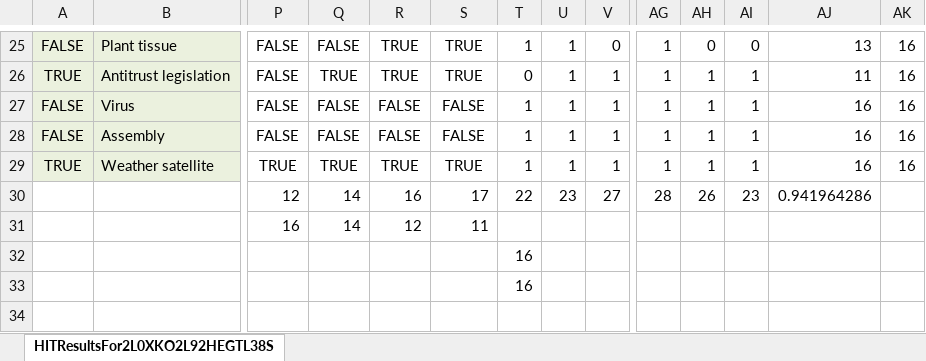
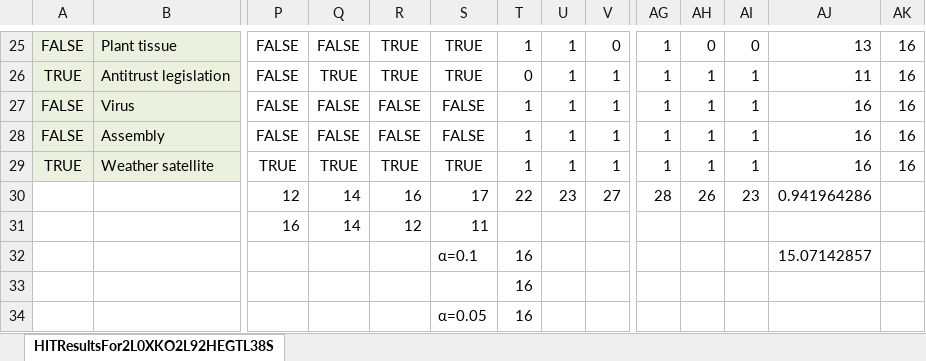
Before and after one commit to ncbo/hcomp_ontology_evaluation, an Excel workbook: results/WN/WN-simple-quals-analysis.xlsx, sheet HITResultsFor2L0XKO2L92HEGTL38S, drawn as a sheet; only a part is shown, gaps mark what is left out; values as stored, in another font and other column widths than the file's, no borders; rows hold the shown columns only; the diff names each change by its address in the sheet, - before the commit and + after, or states it on an @@ line.

```diff
--- a/results/WN/WN-simple-quals-analysis.xlsx (sheet HITResultsFor2L0XKO2L92HEGTL38S)
+++ b/results/WN/WN-simple-quals-analysis.xlsx (sheet HITResultsFor2L0XKO2L92HEGTL38S)
-S32: (empty)
+S32: α=0.1
-AJ32: (empty)
+AJ32: 15.07142857
+row 34:  |  |  |  |  | α=0.05 | 16
```
Also changed, not shown: results/BWW/BWW-analysis.xlsx, results/BWW/BWW-no-quals-analysis.xlsx, 6 other files.
